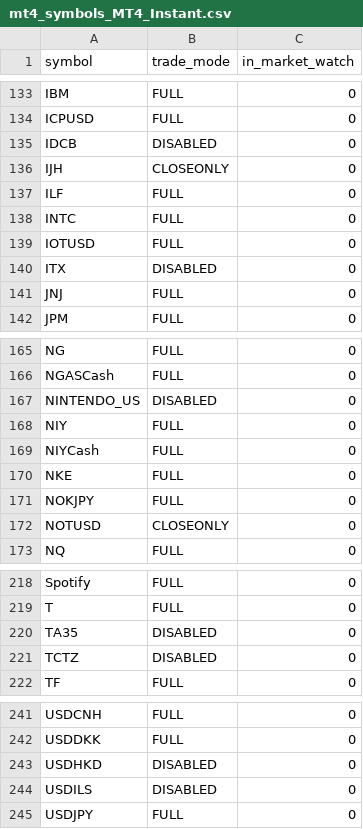
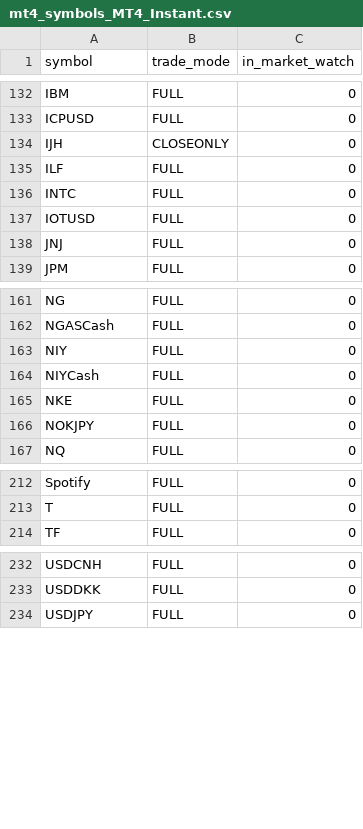
Before and after one commit to Yevhen79/Counter-MT-accs, a CSV file: data/last-run/mt4_symbols_MT4_Instant.csv, drawn as a sheet; only a part is shown, gaps mark what is left out; the diff covers the shown part only.

```diff
--- a/data/last-run/mt4_symbols_MT4_Instant.csv
+++ b/data/last-run/mt4_symbols_MT4_Instant.csv
@@ -134,3 +133,2 @@ IBM,FULL,0
 ICPUSD,FULL,0
-IDCB,DISABLED,0
 IJH,CLOSEONLY,0
@@ -139,3 +137,2 @@ INTC,FULL,0
 IOTUSD,FULL,0
-ITX,DISABLED,0
 JNJ,FULL,0
@@ -166,3 +162,2 @@ NG,FULL,0
 NGASCash,FULL,0
-NINTENDO_US,DISABLED,0
 NIY,FULL,0
@@ -171,3 +166,2 @@ NKE,FULL,0
 NOKJPY,FULL,0
-NOTUSD,CLOSEONLY,0
 NQ,FULL,0
@@ -219,4 +213,2 @@ Spotify,FULL,0
 T,FULL,0
-TA35,DISABLED,0
-TCTZ,DISABLED,0
 TF,FULL,0
@@ -242,4 +233,2 @@ USDCNH,FULL,0
 USDDKK,FULL,0
-USDHKD,DISABLED,0
-USDILS,DISABLED,0
 USDJPY,FULL,0
```
Also changed, not shown: 4 removed rows elsewhere in this file, data/history.csv, data/last-run/mt4_symbols_MT4_Market.csv, 11 other files.
